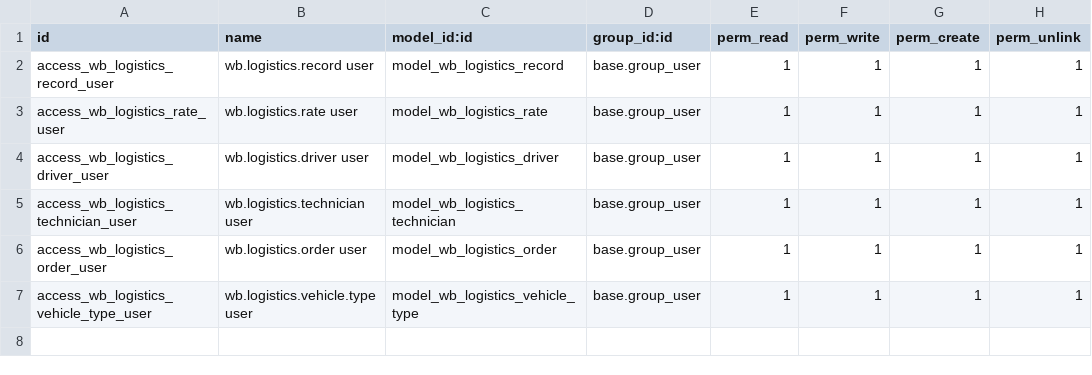
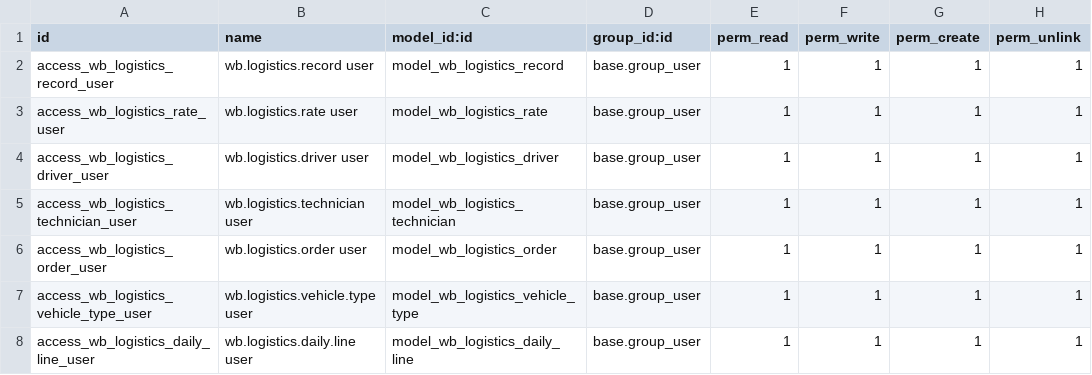
Before and after one commit to Top-Technologies/fleet_logistics, a CSV file: security/ir.model.access.csv, drawn as a sheet.

Commit message:
Add daily odometer log lines to logistics records

```diff
--- a/security/ir.model.access.csv
+++ b/security/ir.model.access.csv
@@ -7 +7,2 @@ access_wb_logistics_order_user,wb.logistics.order user,model_wb_logistics_order,
 access_wb_logistics_vehicle_type_user,wb.logistics.vehicle.type user,model_wb_logistics_vehicle_type,base.group_user,1,1,1,1
+access_wb_logistics_daily_line_user,wb.logistics.daily.line user,model_wb_logistics_daily_line,base.group_user,1,1,1,1
```
Also changed, not shown: 5 other files.
